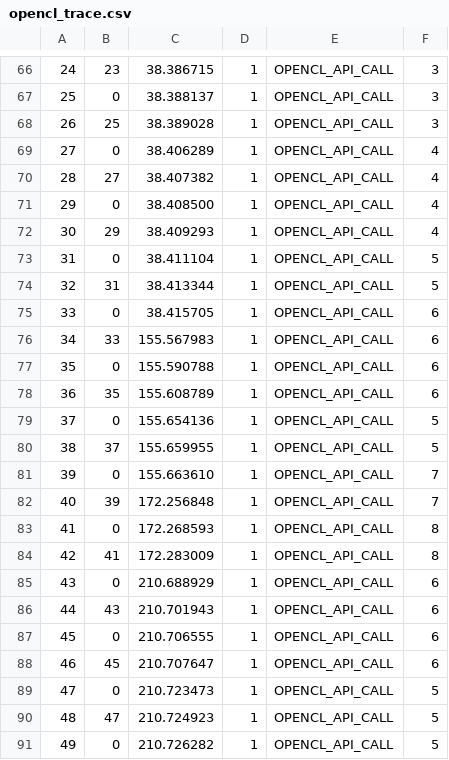
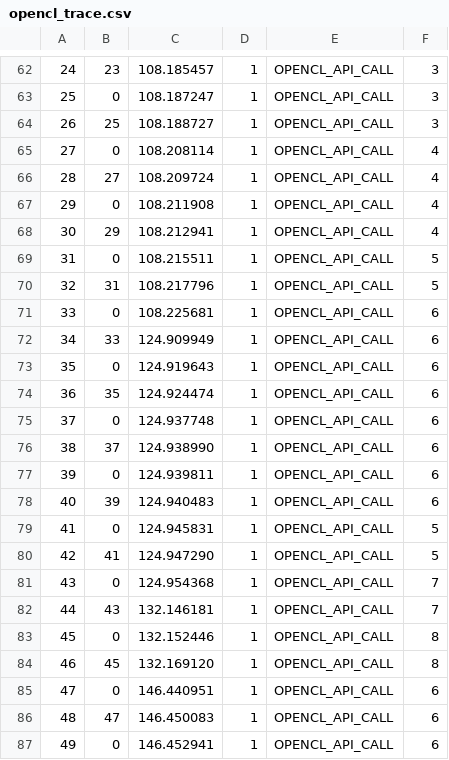
Before and after one commit to Wole308/acts-project, a CSV file: opencl_trace.csv, drawn as a sheet; only a part is shown, gaps mark what is left out; addresses are those after the commit; the diff covers the shown part only; the diff names each change by its address in the sheet, - before the commit and + after, or states it on an @@ line.

```diff
--- a/opencl_trace.csv
+++ b/opencl_trace.csv
-C62: 38.386715
+C62: 108.185457
-C63: 38.388137
+C63: 108.187247
-C64: 38.389028
+C64: 108.188727
-C65: 38.406289
+C65: 108.208114
-C66: 38.407382
+C66: 108.209724
-C67: 38.408500
+C67: 108.211908
-C68: 38.409293
+C68: 108.212941
-C69: 38.411104
+C69: 108.215511
-C70: 38.413344
+C70: 108.217796
-C71: 38.415705
+C71: 108.225681
-C72: 155.567983
+C72: 124.909949
-C73: 155.590788
+C73: 124.919643
-C74: 155.608789
+C74: 124.924474
-C75: 155.654136
+C75: 124.937748
-F75:F76: 5
+F75:F76: 6
-C76: 155.659955
+C76: 124.938990
-C77: 155.663610
+C77: 124.939811
-F77:F78: 7
+F77:F78: 6
-C78: 172.256848
+C78: 124.940483
-C79: 172.268593
+C79: 124.945831
-F79:F80: 8
+F79:F80: 5
-C80: 172.283009
+C80: 124.947290
-C81: 210.688929
+C81: 124.954368
-F81:F82: 6
+F81:F82: 7
-C82: 210.701943
+C82: 132.146181
-C83: 210.706555
+C83: 132.152446
-F83:F84: 6
+F83:F84: 8
-C84: 210.707647
+C84: 132.169120
-C85: 210.723473
+C85: 146.440951
-F85:F87: 5
+F85:F87: 6
-C86: 210.724923
+C86: 146.450083
-C87: 210.726282
+C87: 146.452941
```
Also changed, not shown: 12 removed rows and 55 edited cells elsewhere in this file, 10 other files.
